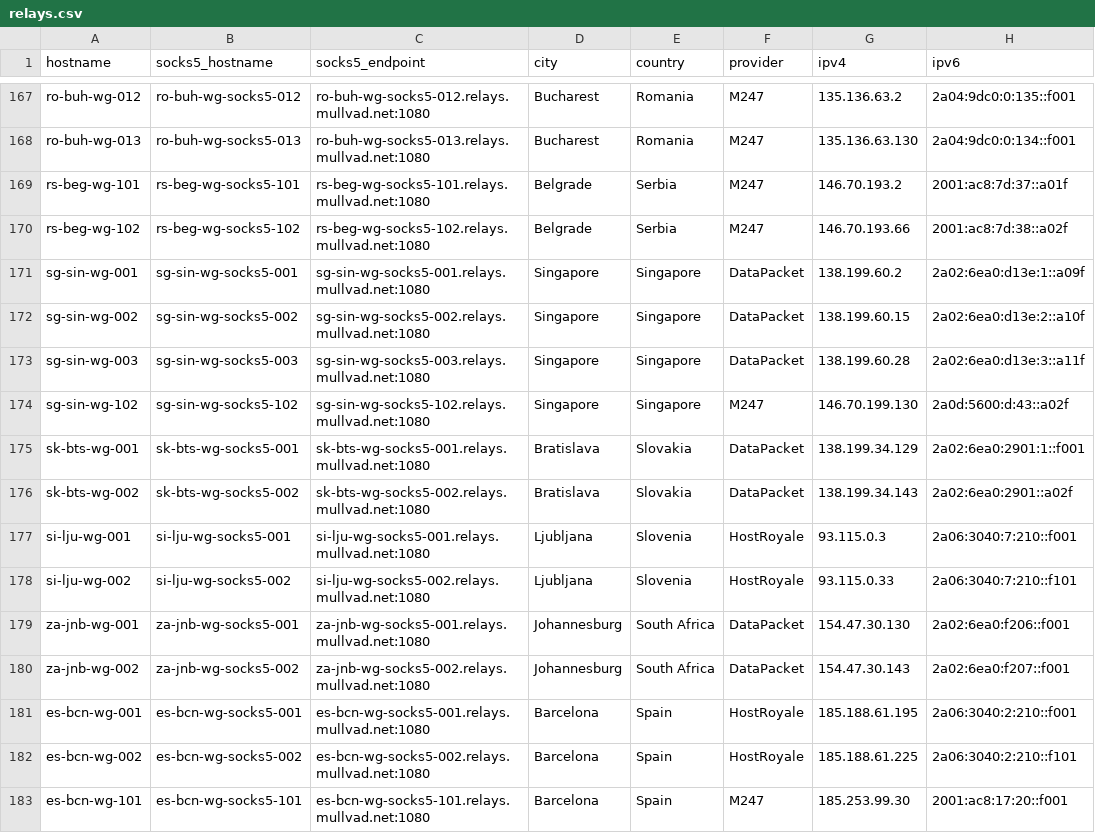
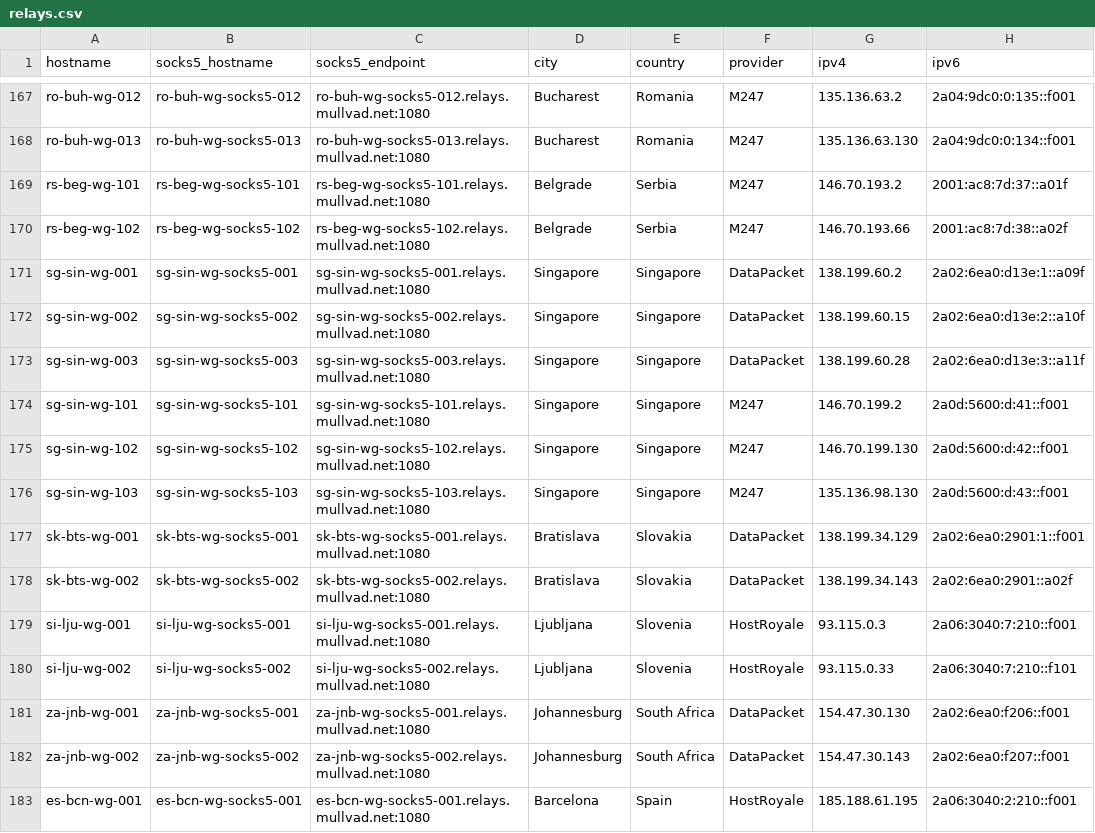
Before and after one commit to tommy-ca/mulvad-relay-list, a CSV file: relays.csv, drawn as a sheet; only a part is shown, gaps mark what is left out; the shorter side is filled out with more unchanged rows.

```diff
--- a/relays.csv
+++ b/relays.csv
@@ -173,3 +173,5 @@ sg-sin-wg-002,sg-sin-wg-socks5-002,sg-sin-wg-socks5-002.relays.mullvad.net:1080,
 sg-sin-wg-003,sg-sin-wg-socks5-003,sg-sin-wg-socks5-003.relays.mullvad.net:1080,Singapore,Singapore,DataPacket,138.199.60.28,2a02:6ea0:d13e:3::a11f
-sg-sin-wg-102,sg-sin-wg-socks5-102,sg-sin-wg-socks5-102.relays.mullvad.net:1080,Singapore,Singapore,M247,146.70.199.130,2a0d:5600:d:43::a02f
+sg-sin-wg-101,sg-sin-wg-socks5-101,sg-sin-wg-socks5-101.relays.mullvad.net:1080,Singapore,Singapore,M247,146.70.199.2,2a0d:5600:d:41::f001
+sg-sin-wg-102,sg-sin-wg-socks5-102,sg-sin-wg-socks5-102.relays.mullvad.net:1080,Singapore,Singapore,M247,146.70.199.130,2a0d:5600:d:42::f001
+sg-sin-wg-103,sg-sin-wg-socks5-103,sg-sin-wg-socks5-103.relays.mullvad.net:1080,Singapore,Singapore,M247,135.136.98.130,2a0d:5600:d:43::f001
 sk-bts-wg-001,sk-bts-wg-socks5-001,sk-bts-wg-socks5-001.relays.mullvad.net:1080,Bratislava,Slovakia,DataPacket,138.199.34.129,2a02:6ea0:2901:1::f001
```
Also changed, not shown: 7 other files.
